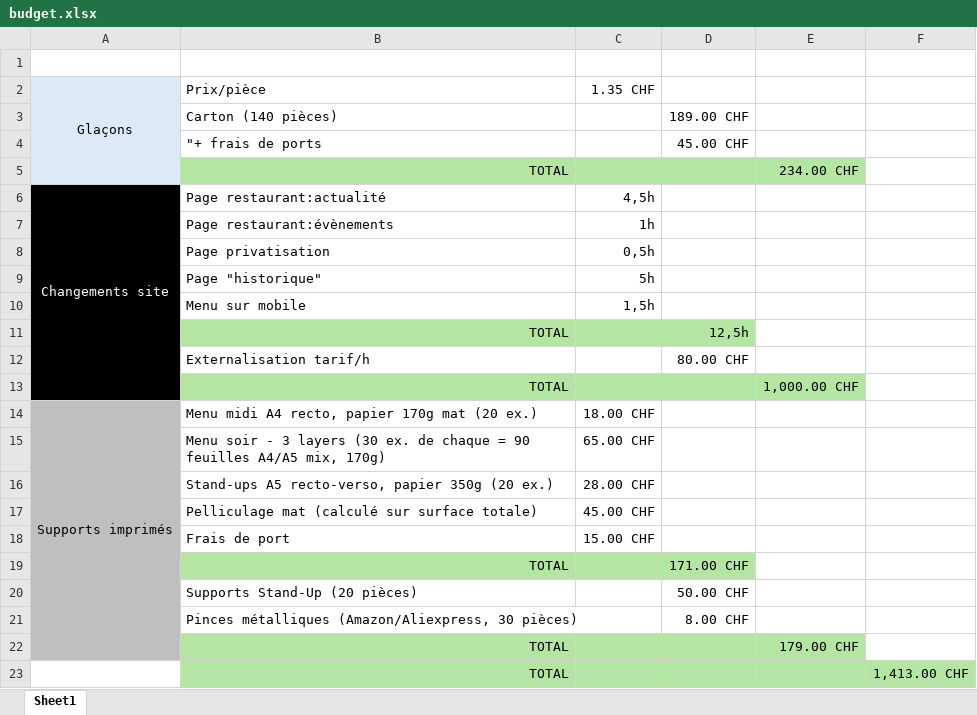
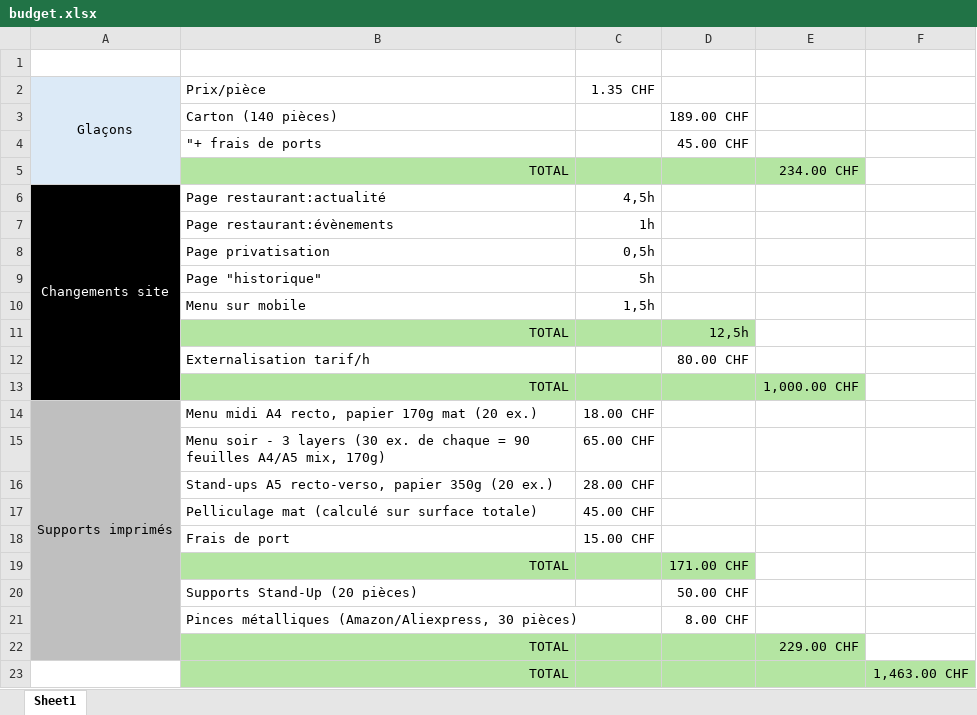
Before and after one commit to Keedjud/Playbook_EtoileBlanche, an Excel workbook: assets/docs/budget.xlsx, sheet Sheet1, drawn as a sheet; values as stored, in another font and other column widths than the file's, no borders; the diff names each change by its address in the sheet, - before the commit and + after, or states it on an @@ line.

Commit message:
feat: Update budget estimates and add new line item in index.html

```diff
--- a/assets/docs/budget.xlsx (sheet Sheet1)
+++ b/assets/docs/budget.xlsx (sheet Sheet1)
-E22: 179.00 CHF
+E22: 229.00 CHF
-F23: 1,413.00 CHF
+F23: 1,463.00 CHF
```
Also changed, not shown: 1 other file.
